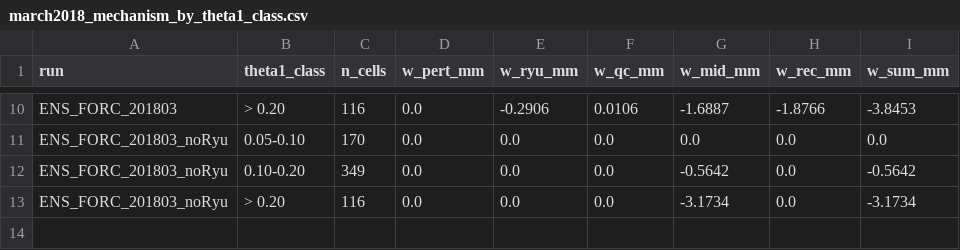
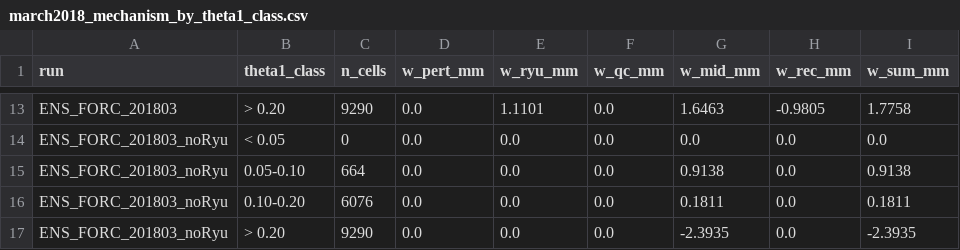
Before and after one commit to Ibaoune/Noah-MP_Morocco, a CSV file: paper1/tables/march2018_mechanism_by_theta1_class.csv, drawn as a sheet; only a part is shown, gaps mark what is left out; addresses are those after the commit; the diff covers the shown part only; the diff names each change by its address in the sheet, - before the commit and + after, or states it on an @@ line.

```diff
--- a/paper1/tables/march2018_mechanism_by_theta1_class.csv
+++ b/paper1/tables/march2018_mechanism_by_theta1_class.csv
-C13 (n_cells): 116
+C13 (n_cells): 9290
-E13 (w_ryu_mm): -0.2906
+E13 (w_ryu_mm): 1.1101
-F13 (w_qc_mm): 0.0106
+F13 (w_qc_mm): 0.0
-G13 (w_mid_mm): -1.6887
+G13 (w_mid_mm): 1.6463
-H13 (w_rec_mm): -1.8766
+H13 (w_rec_mm): -0.9805
-I13 (w_sum_mm): -3.8453
+I13 (w_sum_mm): 1.7758
-B14 (theta1_class): 0.05-0.10
+B14 (theta1_class): < 0.05
-C14 (n_cells): 170
+C14 (n_cells): 0
+row 15: ENS_FORC_201803_noRyu | 0.05-0.10 | 664 | 0.0 | 0.0 | 0.0 | 0.9138 | 0.0 | 0.9138
-C16 (n_cells): 349
+C16 (n_cells): 6076
-G16 (w_mid_mm): -0.5642
+G16 (w_mid_mm): 0.1811
-I16 (w_sum_mm): -0.5642
+I16 (w_sum_mm): 0.1811
-C17 (n_cells): 116
+C17 (n_cells): 9290
-G17 (w_mid_mm): -3.1734
+G17 (w_mid_mm): -2.3935
-I17 (w_sum_mm): -3.1734
+I17 (w_sum_mm): -2.3935
```
Also changed, not shown: 5 added rows, 2 removed rows and 21 edited cells elsewhere in this file, paper1/tables/jobs_status_night.csv, paper1/tables/march2018_mechanism_budget.csv, 18 other files.
